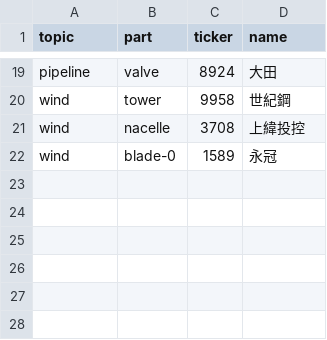
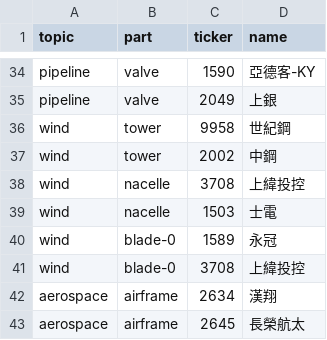
Before and after one commit to Echoslayer/Visuallize-Learing, a CSV file: src/content/companies.csv, drawn as a sheet; only a part is shown, gaps mark what is left out; addresses are those after the commit; the diff covers the shown part only; the diff names each change by its address in the sheet, - before the commit and + after, or states it on an @@ line.

```diff
--- a/src/content/companies.csv
+++ b/src/content/companies.csv
-C34 (ticker): 8924
+C34 (ticker): 1590
-D34 (name): 大田
+D34 (name): 亞德客-KY
+row 35: pipeline | valve | 2049 | 上銀
+row 37: wind | tower | 2002 | 中鋼
+row 39: wind | nacelle | 1503 | 士電
+row 41: wind | blade-0 | 3708 | 上緯投控
@@ row 2 moved to row 42: aerospace @@
+row 43: aerospace | airframe | 2645 | 長榮航太
```
Also changed, not shown: 16 added rows and 4 moved rows elsewhere in this file, 1 other file.
